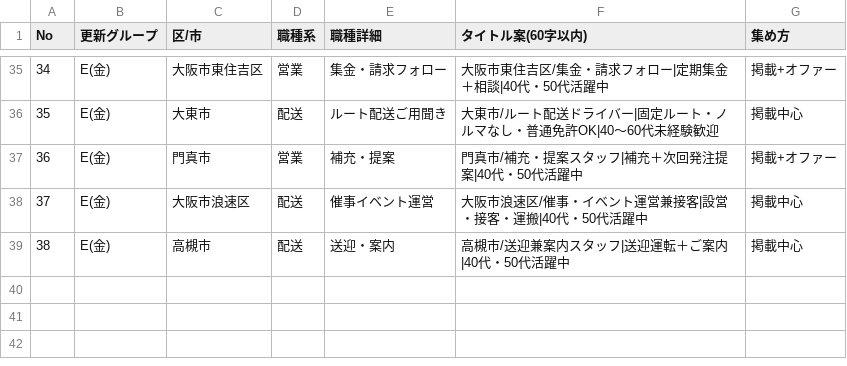
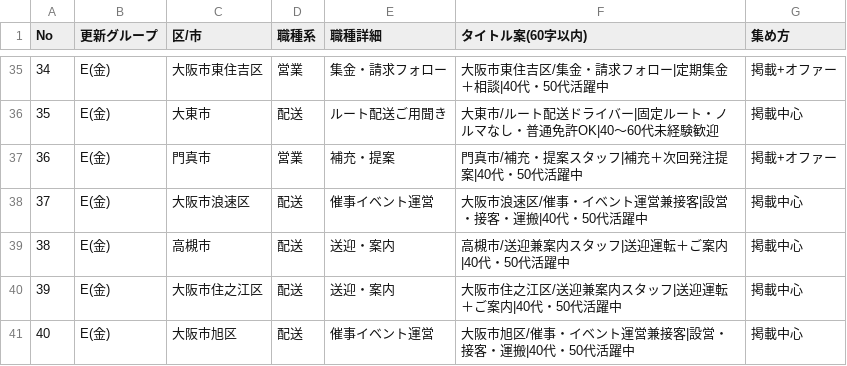
Before and after one commit to do-yossy/portfolio, a CSV file: recruitment-platform/scripts/seniorjob/plan.csv, drawn as a sheet; only a part is shown, gaps mark what is left out.

```diff
--- a/recruitment-platform/scripts/seniorjob/plan.csv
+++ b/recruitment-platform/scripts/seniorjob/plan.csv
@@ -39 +39,3 @@ No,更新グループ,区/市,職種系,職種詳細,タイトル案(60字以内
 38,E(金),高槻市,配送,送迎・案内,高槻市/送迎兼案内スタッフ|送迎運転＋ご案内|40代・50代活躍中,掲載中心
+39,E(金),大阪市住之江区,配送,送迎・案内,大阪市住之江区/送迎兼案内スタッフ|送迎運転＋ご案内|40代・50代活躍中,掲載中心
+40,E(金),大阪市旭区,配送,催事イベント運営,大阪市旭区/催事・イベント運営兼接客|設営・接客・運搬|40代・50代活躍中,掲載中心
```
Also changed, not shown: 1 other file.
